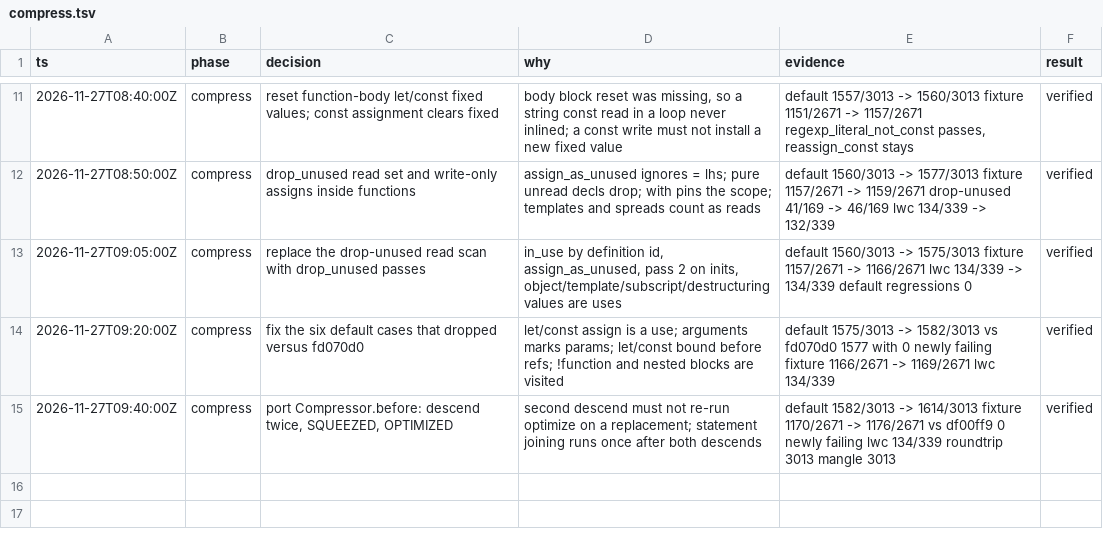
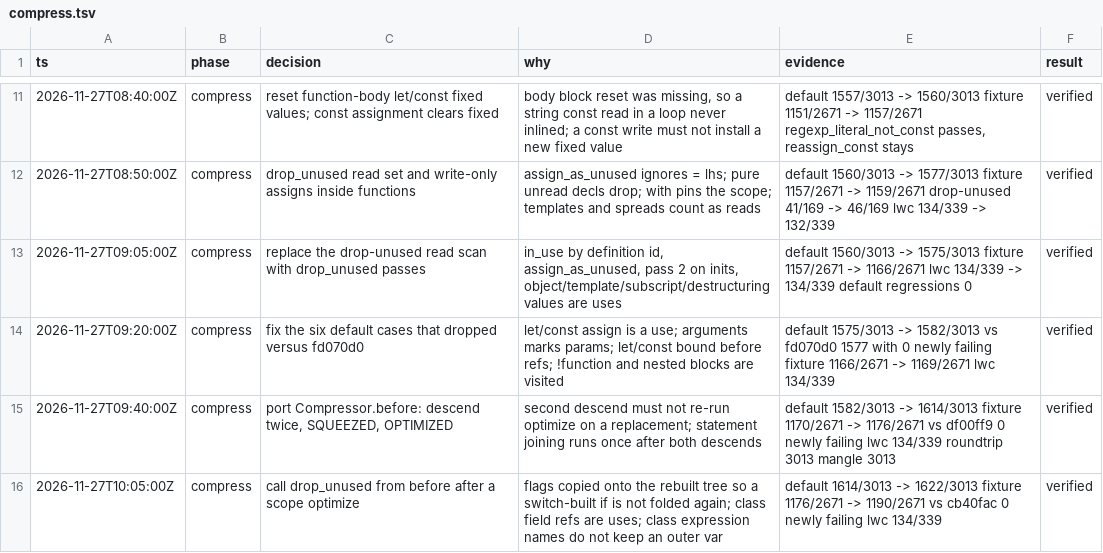
Before and after one commit to tariqrafique/terser-rust, a TSV file: .audit/compress.tsv, drawn as a sheet; only a part is shown, gaps mark what is left out.

```diff
--- a/.audit/compress.tsv
+++ b/.audit/compress.tsv
@@ -15 +15,2 @@ ts	phase	decision	why	evidence	result
 2026-11-27T09:40:00Z	compress	port Compressor.before: descend twice, SQUEEZED, OPTIMIZED	second descend must not re-run optimize on a replacement; statement joining runs once after both descends	default 1582/3013 -> 1614/3013 fixture 1170/2671 -> 1176/2671 vs df00ff9 0 newly failing lwc 134/339 roundtrip 3013 mangle 3013	verified
+2026-11-27T10:05:00Z	compress	call drop_unused from before after a scope optimize	flags copied onto the rebuilt tree so a switch-built if is not folded again; class field refs are uses; class expression names do not keep an outer var	default 1614/3013 -> 1622/3013 fixture 1176/2671 -> 1190/2671 vs cb40fac 0 newly failing lwc 134/339	verified
```
Also changed, not shown: 4 other files.
